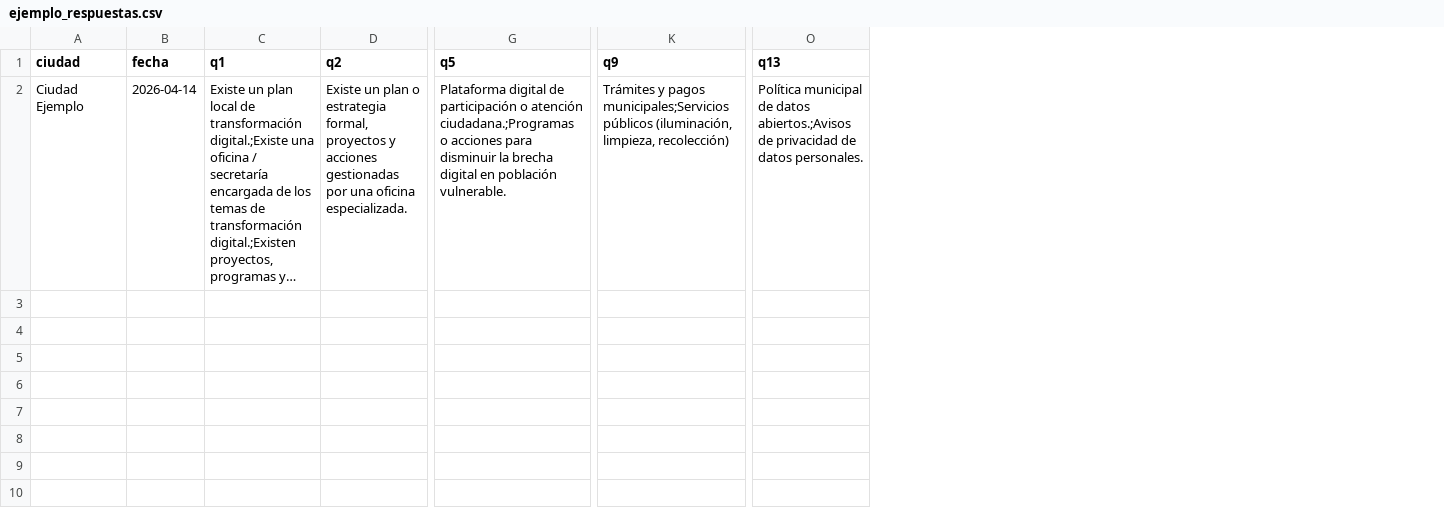
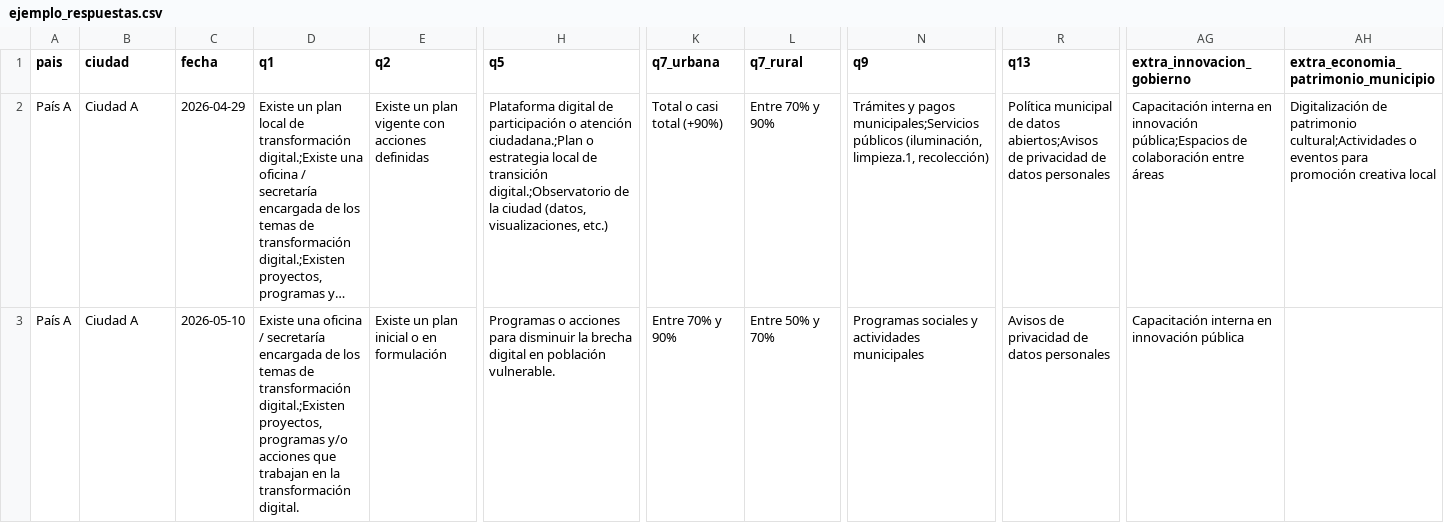
Before and after one commit to CideuInvestigacion01/Dashboard-Ciudad-Inteligente, a CSV file: data/ejemplo_respuestas.csv, drawn as a sheet; only a part is shown, gaps mark what is left out; long unchanged cells end in …; addresses are those after the commit; rows hold the shown columns only; the diff covers the shown part only; the diff names each change by its address in the sheet, - before the commit and + after, or states it on an @@ line.

```diff
--- a/data/ejemplo_respuestas.csv
+++ b/data/ejemplo_respuestas.csv
+column A (pais), row 2: País A
+column K (q7_urbana), row 2: Total o casi total (+90%)
+column L (q7_rural), row 2: Entre 70% y 90%
+column AG (extra_innovacion_gobierno), row 2: Capacitación interna en innovación pública;Espacios de colaboración entre áreas
+column AH, rows 1-2: extra_economia_patrimonio_municipio | Digitalización de patrimonio cultural;Actividades o eventos para promoción creativa local
-B2 (ciudad): Ciudad Ejemplo
+B2 (ciudad): Ciudad A
-C2 (fecha): 2026-04-14
+C2 (fecha): 2026-04-29
-E2 (q2): …un plan o estrategia formal, proyectos y acciones gestionadas por una oficina especializada.
+E2 (q2): …un plan vigente con acciones definidas
-H2 (q5): …o atención ciudadana.;Programas o acciones para disminuir la brecha digital en población vulnerable.
+H2 (q5): …o atención ciudadana.;Plan o estrategia local de transición digital.;Observatorio de la ciudad (datos, visualizaciones, etc.)
-N2 (q9): …públicos (iluminación, limpieza, recolección)
+N2 (q9): …públicos (iluminación, limpieza.1, recolección)
-R2 (q13): …de datos abiertos.;Avisos de privacidad de datos personales.
+R2 (q13): …de datos abiertos;Avisos de privacidad de datos personales
+row 3: País A | Ciudad A | 2026-05-10 | Existe una oficina / secretaría encargada de los temas de transformación digital.;Existen proyectos, programas y/o acciones que trabajan en la transformación digital. | Existe un plan inicial o en formulación | Programas o acciones para disminuir la brecha digital en población vulnerable. | Entre 70% y 90% | Entre 50% y 70% | Programas sociales y actividades municipales | Avisos de privacidad de datos personales | Capacitación interna en innovación pública
```
Also changed, not shown: 1 added row elsewhere in this file, data/esquema_columnas.csv, 6 other files.
